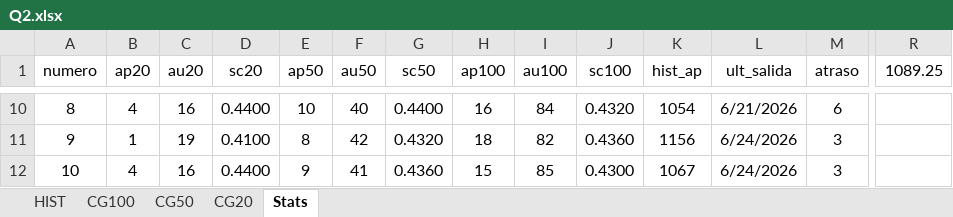
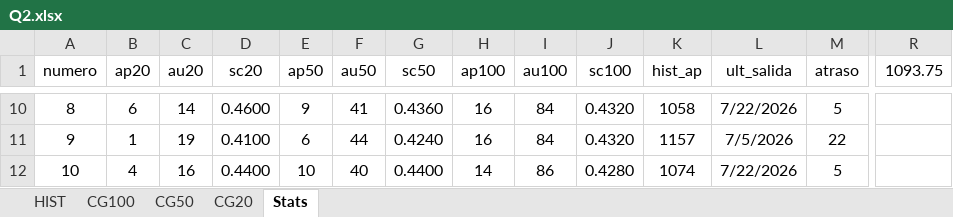
Before and after one commit to lucasrdzlr-hash/Quini6AI, an Excel workbook: data/Q2.xlsx, sheet Stats, drawn as a sheet; only a part is shown, gaps mark what is left out; values as stored, in another font and other column widths than the file's, no borders; the diff covers the shown part only; the diff names each change by its address in the sheet, - before the commit and + after, or states it on an @@ line.

```diff
--- a/data/Q2.xlsx (sheet Stats)
+++ b/data/Q2.xlsx (sheet Stats)
-R1: 1089.25
+R1: 1093.75
-B10 (ap20): 4
+B10 (ap20): 6
-C10 (au20): 16
+C10 (au20): 14
-D10 (sc20): 0.4400
+D10 (sc20): 0.4600
-E10 (ap50): 10
+E10 (ap50): 9
-F10 (au50): 40
+F10 (au50): 41
-G10 (sc50): 0.4400
+G10 (sc50): 0.4360
-K10 (hist_ap): 1054
+K10 (hist_ap): 1058
-L10 (ult_salida): 6/21/2026
+L10 (ult_salida): 7/22/2026
-M10 (atraso): 6
+M10 (atraso): 5
-E11 (ap50): 8
+E11 (ap50): 6
-F11 (au50): 42
+F11 (au50): 44
-G11 (sc50): 0.4320
+G11 (sc50): 0.4240
-H11 (ap100): 18
+H11 (ap100): 16
-I11 (au100): 82
+I11 (au100): 84
-J11 (sc100): 0.4360
+J11 (sc100): 0.4320
-K11 (hist_ap): 1156
+K11 (hist_ap): 1157
-L11 (ult_salida): 6/24/2026
+L11 (ult_salida): 7/5/2026
-M11 (atraso): 3
+M11 (atraso): 22
-E12 (ap50): 9
+E12 (ap50): 10
-F12 (au50): 41
+F12 (au50): 40
-G12 (sc50): 0.4360
+G12 (sc50): 0.4400
-H12 (ap100): 15
+H12 (ap100): 14
-I12 (au100): 85
+I12 (au100): 86
-J12 (sc100): 0.4300
+J12 (sc100): 0.4280
-K12 (hist_ap): 1067
+K12 (hist_ap): 1074
-L12 (ult_salida): 6/24/2026
+L12 (ult_salida): 7/22/2026
-M12 (atraso): 3
+M12 (atraso): 5
```
Also changed, not shown: 380 edited cells elsewhere in this sheet, sheet CG50, sheet CG100, sheet CG20, sheet HIST, hidden cells, 25 other files.
